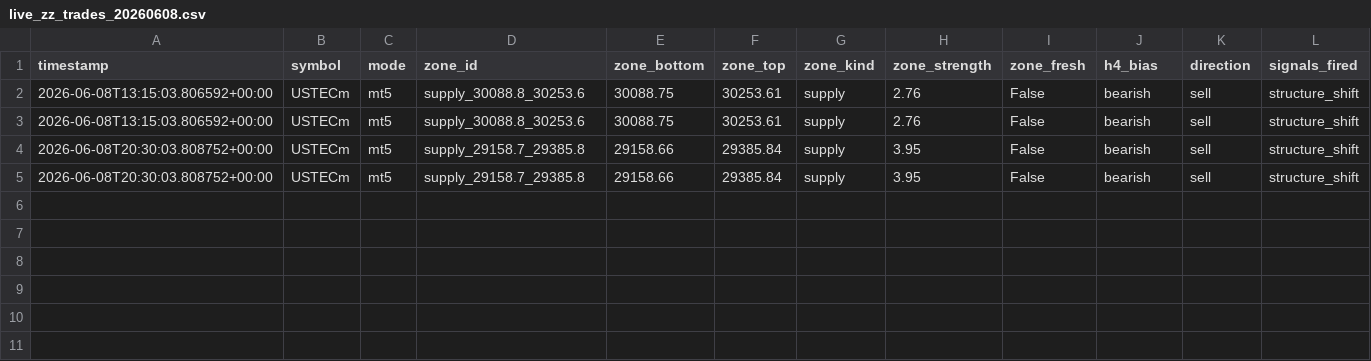
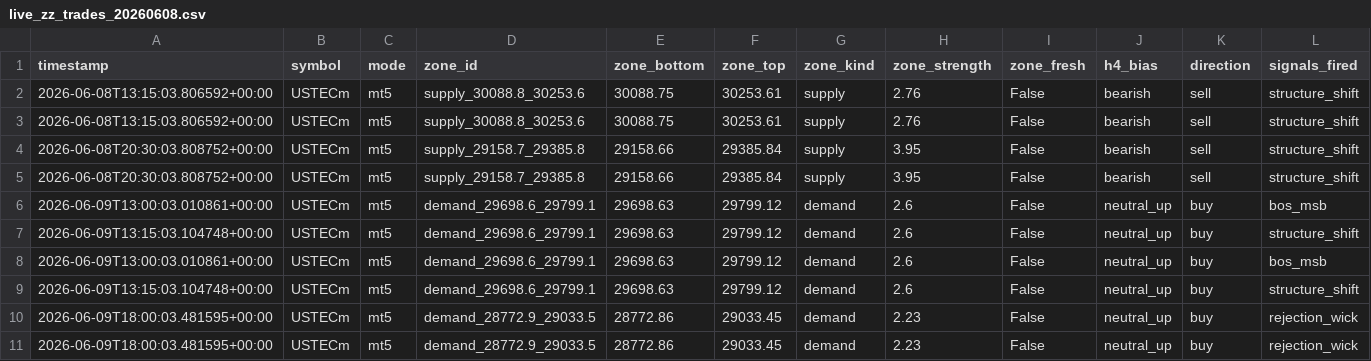
Before and after one commit to AzharJacobs/MT5--ML, a CSV file: logs/live_zz_trades_20260608.csv, drawn as a sheet; only a part is shown; rows hold the shown columns only; the diff names each change by its address in the sheet, - before the commit and + after, or states it on an @@ line.

```diff
--- a/logs/live_zz_trades_20260608.csv
+++ b/logs/live_zz_trades_20260608.csv
+row 6: 2026-06-09T13:00:03.010861+00:00 | USTECm | mt5 | demand_29698.6_29799.1 | 29698.63 | 29799.12 | demand | 2.6 | False | neutral_up | buy | bos_msb
+row 7: 2026-06-09T13:15:03.104748+00:00 | USTECm | mt5 | demand_29698.6_29799.1 | 29698.63 | 29799.12 | demand | 2.6 | False | neutral_up | buy | structure_shift
+row 8: 2026-06-09T13:00:03.010861+00:00 | USTECm | mt5 | demand_29698.6_29799.1 | 29698.63 | 29799.12 | demand | 2.6 | False | neutral_up | buy | bos_msb
+row 9: 2026-06-09T13:15:03.104748+00:00 | USTECm | mt5 | demand_29698.6_29799.1 | 29698.63 | 29799.12 | demand | 2.6 | False | neutral_up | buy | structure_shift
+row 10: 2026-06-09T18:00:03.481595+00:00 | USTECm | mt5 | demand_28772.9_29033.5 | 28772.86 | 29033.45 | demand | 2.23 | False | neutral_up | buy | rejection_wick
+row 11: 2026-06-09T18:00:03.481595+00:00 | USTECm | mt5 | demand_28772.9_29033.5 | 28772.86 | 29033.45 | demand | 2.23 | False | neutral_up | buy | rejection_wick
```
Also changed, not shown: 8 other files.
